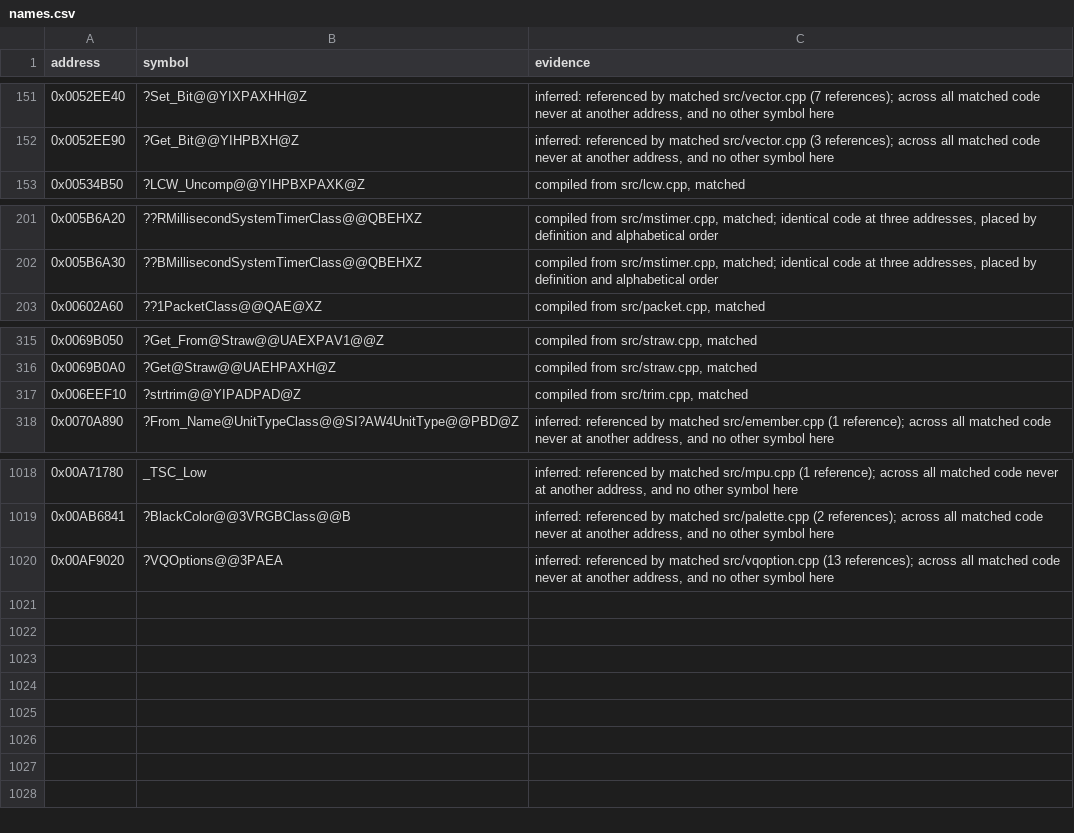
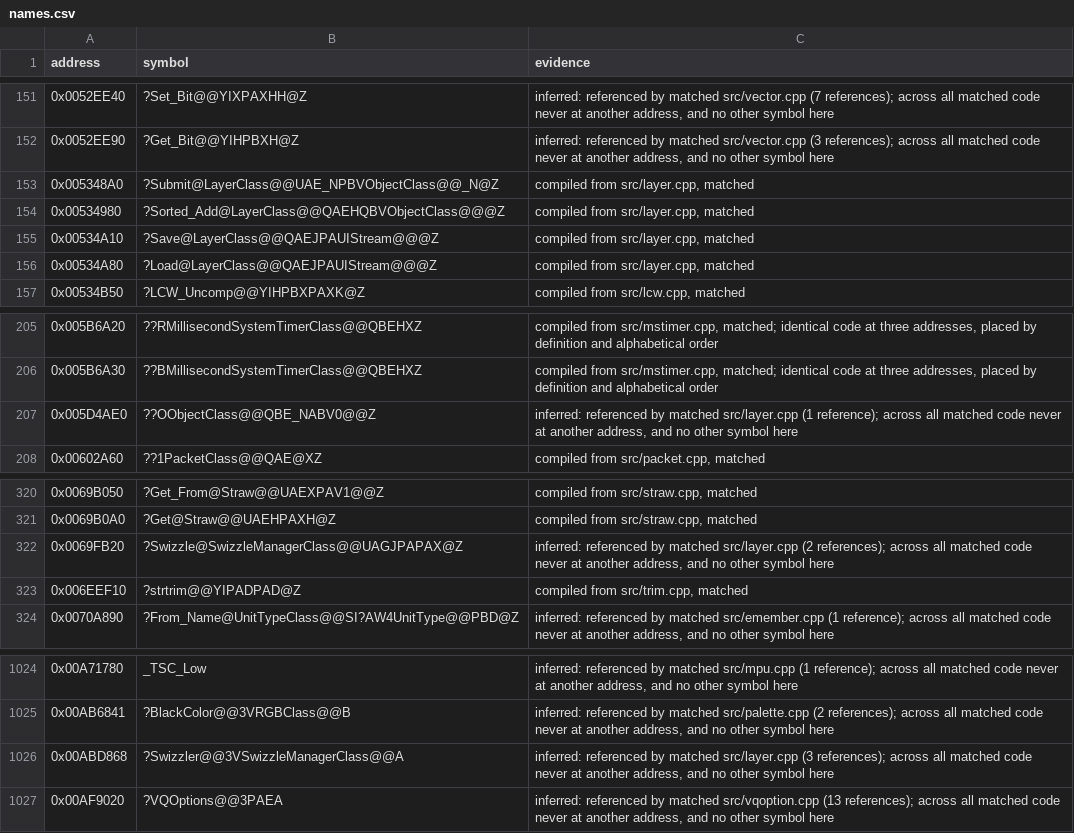
Before and after one commit to mischa85/RedAlert2, a CSV file: config/ra2-1.006/names.csv, drawn as a sheet; only a part is shown, gaps mark what is left out.

Commit message:
Add layer.cpp from the Tiberian Sun reconstruction

```diff
--- a/config/ra2-1.006/names.csv
+++ b/config/ra2-1.006/names.csv
@@ -152,2 +152,6 @@ address,symbol,evidence
 0x0052EE90,?Get_Bit@@YIHPBXH@Z,"inferred: referenced by matched src/vector.cpp (3 references); across all matched code never at another address, and no other symbol here"
+0x005348A0,?Submit@LayerClass@@UAE_NPBVObjectClass@@_N@Z,"compiled from src/layer.cpp, matched"
+0x00534980,?Sorted_Add@LayerClass@@QAEHQBVObjectClass@@@Z,"compiled from src/layer.cpp, matched"
+0x00534A10,?Save@LayerClass@@QAEJPAUIStream@@@Z,"compiled from src/layer.cpp, matched"
+0x00534A80,?Load@LayerClass@@QAEJPAUIStream@@@Z,"compiled from src/layer.cpp, matched"
 0x00534B50,?LCW_Uncomp@@YIHPBXPAXK@Z,"compiled from src/lcw.cpp, matched"
@@ -202,2 +206,3 @@ address,symbol,evidence
 0x005B6A30,??BMillisecondSystemTimerClass@@QBEHXZ,"compiled from src/mstimer.cpp, matched; identical code at three addresses, placed by definition and alphabetical order"
+0x005D4AE0,??OObjectClass@@QBE_NABV0@@Z,"inferred: referenced by matched src/layer.cpp (1 reference); across all matched code never at another address, and no other symbol here"
 0x00602A60,??1PacketClass@@QAE@XZ,"compiled from src/packet.cpp, matched"
@@ -316,2 +321,3 @@ address,symbol,evidence
 0x0069B0A0,?Get@Straw@@UAEHPAXH@Z,"compiled from src/straw.cpp, matched"
+0x0069FB20,?Swizzle@SwizzleManagerClass@@UAGJPAPAX@Z,"inferred: referenced by matched src/layer.cpp (2 references); across all matched code never at another address, and no other symbol here"
 0x006EEF10,?strtrim@@YIPADPAD@Z,"compiled from src/trim.cpp, matched"
@@ -1019,2 +1025,3 @@ address,symbol,evidence
 0x00AB6841,?BlackColor@@3VRGBClass@@B,"inferred: referenced by matched src/palette.cpp (2 references); across all matched code never at another address, and no other symbol here"
+0x00ABD868,?Swizzler@@3VSwizzleManagerClass@@A,"inferred: referenced by matched src/layer.cpp (3 references); across all matched code never at another address, and no other symbol here"
 0x00AF9020,?VQOptions@@3PAEA,"inferred: referenced by matched src/vqoption.cpp (13 references); across all matched code never at another address, and no other symbol here"
```
Also changed, not shown: config/ra2-1.006/functions.csv, config/ra2-1.006/modules.csv, 15 other files.
